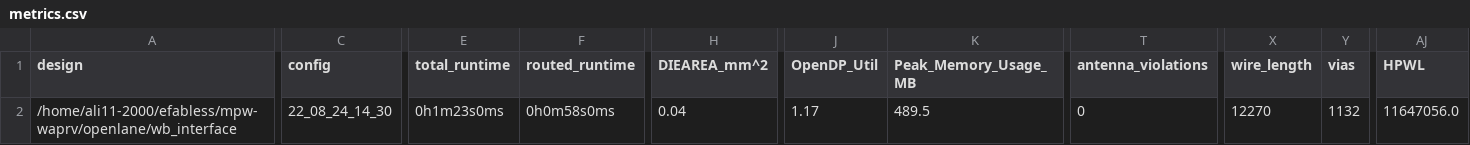
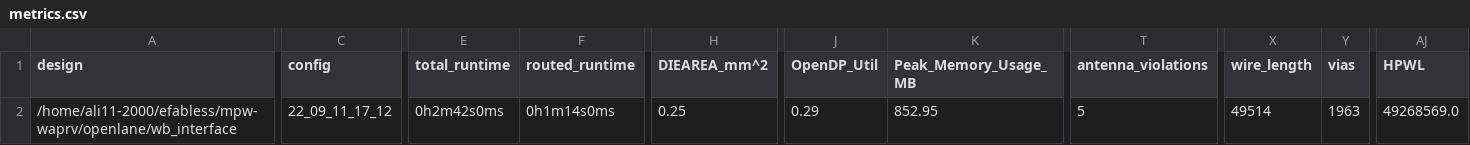
Before and after one commit to ALI11-2000/mpw-waprv, a CSV file: signoff/wb_interface/metrics.csv, drawn as a sheet; only a part is shown, gaps mark what is left out; the diff covers the shown part only; the diff names each change by its address in the sheet, - before the commit and + after, or states it on an @@ line.

Commit message:
Design Updated

```diff
--- a/signoff/wb_interface/metrics.csv
+++ b/signoff/wb_interface/metrics.csv
-C2 (config): 22_08_24_14_30
+C2 (config): 22_09_11_17_12
-E2 (total_runtime): 0h1m23s0ms
+E2 (total_runtime): 0h2m42s0ms
-F2 (routed_runtime): 0h0m58s0ms
+F2 (routed_runtime): 0h1m14s0ms
-H2 (DIEAREA_mm^2): 0.04
+H2 (DIEAREA_mm^2): 0.25
-J2 (OpenDP_Util): 1.17
+J2 (OpenDP_Util): 0.29
-K2 (Peak_Memory_Usage_MB): 489.5
+K2 (Peak_Memory_Usage_MB): 852.95
-T2 (antenna_violations): 0
+T2 (antenna_violations): 5
-X2 (wire_length): 12270
+X2 (wire_length): 49514
-Y2 (vias): 1132
+Y2 (vias): 1963
-AJ2 (HPWL): 11647056.0
+AJ2 (HPWL): 49268569.0
```
Also changed, not shown: 26 edited cells elsewhere in this file, signoff/user_project_wrapper/metrics.csv, signoff/warpv_core/metrics.csv, 35 other files.
